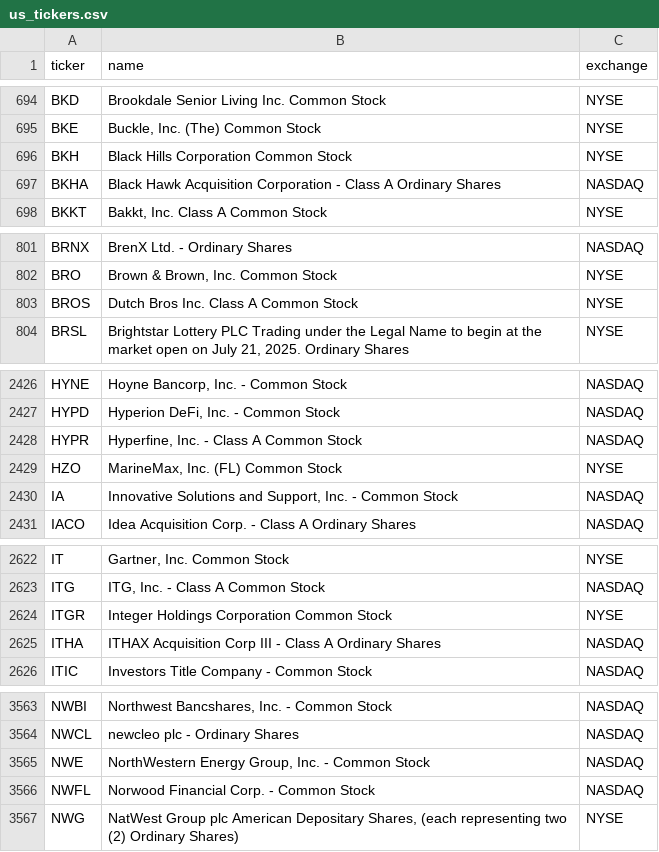
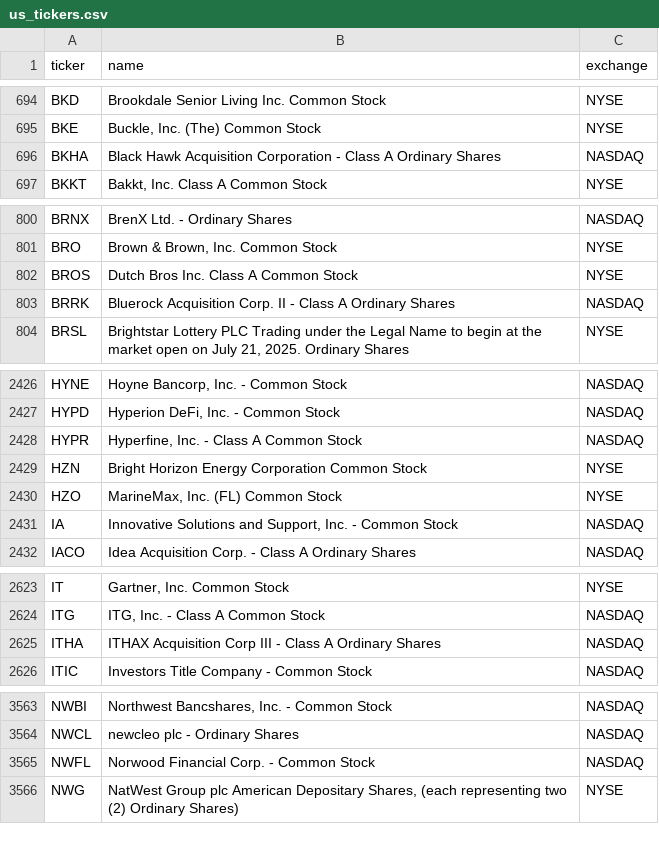
Before and after one commit to cplajha-pixel/stock-screener, a CSV file: output/us_tickers.csv, drawn as a sheet; only a part is shown, gaps mark what is left out; removed rows and columns are numbered as before the commit, all else as after; the diff covers the shown part only; the diff names each change by its address in the sheet, - before the commit and + after, or states it on an @@ line.

```diff
--- a/output/us_tickers.csv
+++ b/output/us_tickers.csv
-row 696: BKH | Black Hills Corporation Common Stock | NYSE
+row 803: BRRK | Bluerock Acquisition Corp. II - Class A Ordinary Shares | NASDAQ
+row 2429: HZN | Bright Horizon Energy Corporation Common Stock | NYSE
-row 2624: ITGR | Integer Holdings Corporation Common Stock | NYSE
-row 3565: NWE | NorthWestern Energy Group, Inc. - Common Stock | NASDAQ
```
Also changed, not shown: 1 added row, 1 removed row and 1 edited cell elsewhere in this file, 8 other files.
